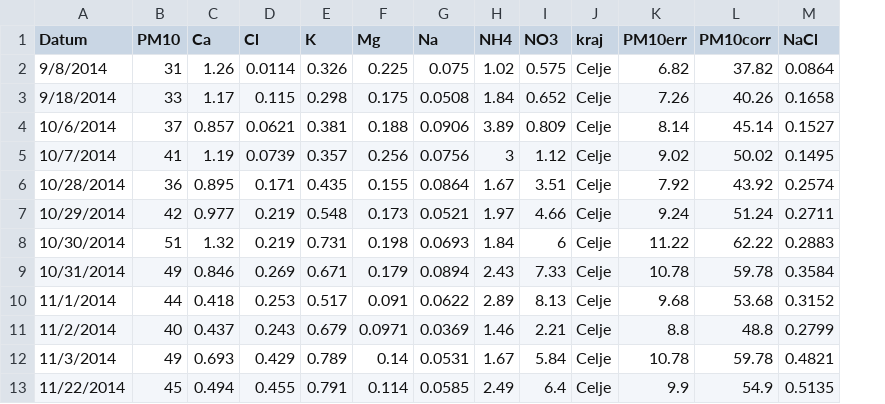
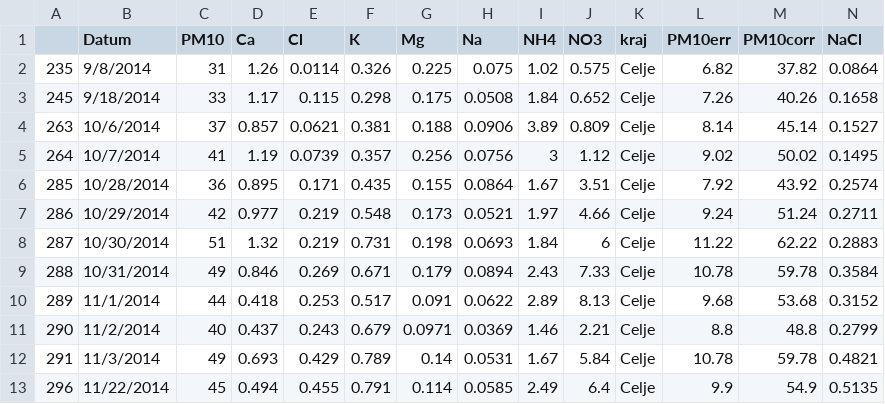
Before and after one commit to bstatcomp/R-za-neprogramerje, a CSV file: Predavanje_04/data_clean/delci_popravljeni.csv, drawn as a sheet; only a part is shown; the diff names each change by its address in the sheet, - before the commit and + after, or states it on an @@ line.

```diff
--- a/Predavanje_04/data_clean/delci_popravljeni.csv
+++ b/Predavanje_04/data_clean/delci_popravljeni.csv
+column A, rows 2-13: 235 | 245 | 263 | 264 | 285 | 286 | 287 | 288 | 289 | 290 | 291 | 296
```
Also changed, not shown: 7 other files.
